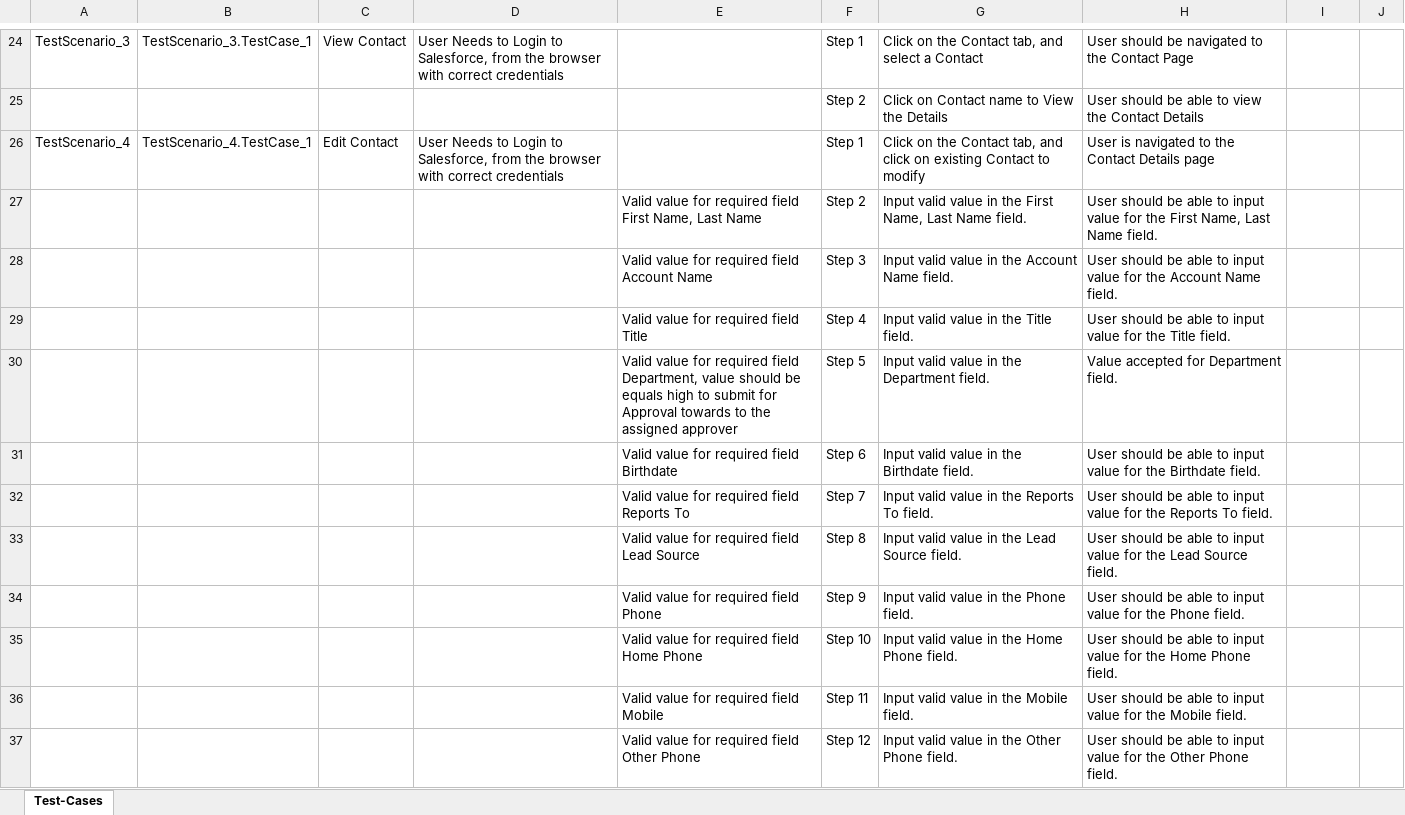
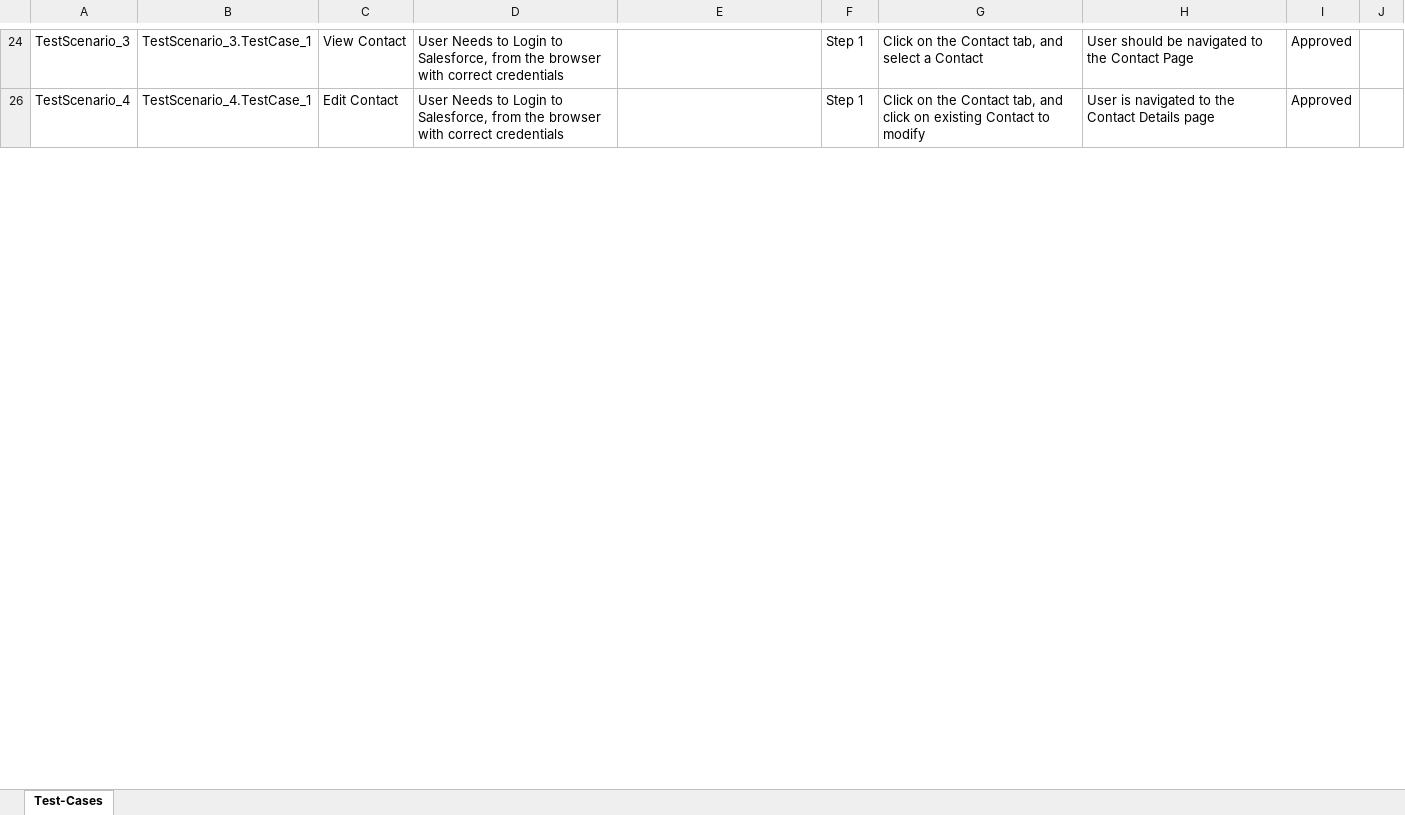
Before and after one commit to ShaikMohamedIrfan/Mobile_Flow_Test, an Excel workbook: Con_TP_All4.xlsx, sheet Test-Cases, drawn as a sheet; only a part is shown, gaps mark what is left out; values as stored, in another font and other column widths than the file's, no borders; table styles not drawn; the diff covers the shown part only; the diff names each change by its address in the sheet, - before the commit and + after, or states it on an @@ line.

```diff
--- a/Con_TP_All4.xlsx (sheet Test-Cases)
+++ b/Con_TP_All4.xlsx (sheet Test-Cases)
-I24: (empty)
+I24: Approved
@@ row 25 hidden:  |  |  |  |  | Step 2 | Click on Contact name to View the Details | User should be able to view the Contact Details @@
-I26: (empty)
+I26: Approved
@@ row 27 hidden:  |  |  |  | Valid value for required field First Name, Last Name | Step 2 | Input valid value in the First Name, Last Name field. | User should be able to input value for the First Name, Last Name field. @@
@@ row 28 hidden:  |  |  |  | Valid value for required field Account Name | Step 3 | Input valid value in the Account Name field. | User should be able to input value for the Account Name field. @@
@@ row 29 hidden:  |  |  |  | Valid value for required field Title | Step 4 | Input valid value in the Title field. | User should be able to input value for the Title field. @@
@@ row 30 hidden:  |  |  |  | Valid value for required field Department, value should be equals high to submit for Approval towards to the assigned approver | Step 5 | Input valid value in the Department field. | Value accepted for Department field. @@
@@ row 31 hidden:  |  |  |  | Valid value for required field Birthdate | Step 6 | Input valid value in the Birthdate field. | User should be able to input value for the Birthdate field. @@
@@ row 32 hidden:  |  |  |  | Valid value for required field Reports To | Step 7 | Input valid value in the Reports To field. | User should be able to input value for the Reports To field. @@
@@ row 33 hidden:  |  |  |  | Valid value for required field Lead Source | Step 8 | Input valid value in the Lead Source field. | User should be able to input value for the Lead Source field. @@
@@ row 34 hidden:  |  |  |  | Valid value for required field Phone | Step 9 | Input valid value in the Phone field. | User should be able to input value for the Phone field. @@
@@ row 35 hidden:  |  |  |  | Valid value for required field Home Phone | Step 10 | Input valid value in the Home Phone field. | User should be able to input value for the Home Phone field. @@
@@ row 36 hidden:  |  |  |  | Valid value for required field Mobile | Step 11 | Input valid value in the Mobile field. | User should be able to input value for the Mobile field. @@
@@ row 37 hidden:  |  |  |  | Valid value for required field Other Phone | Step 12 | Input valid value in the Other Phone field. | User should be able to input value for the Other Phone field. @@
```
Also changed, not shown: 33 hidden or unhidden rows and 2 edited cells elsewhere in this sheet.
